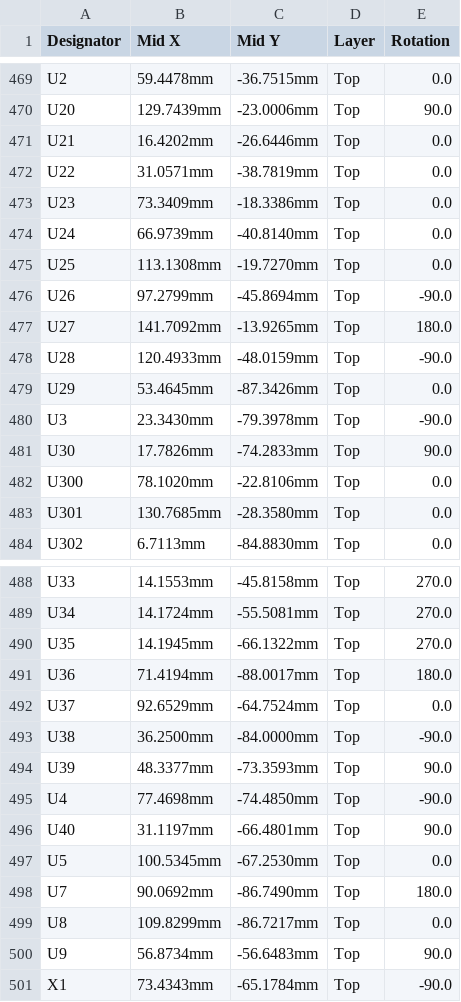
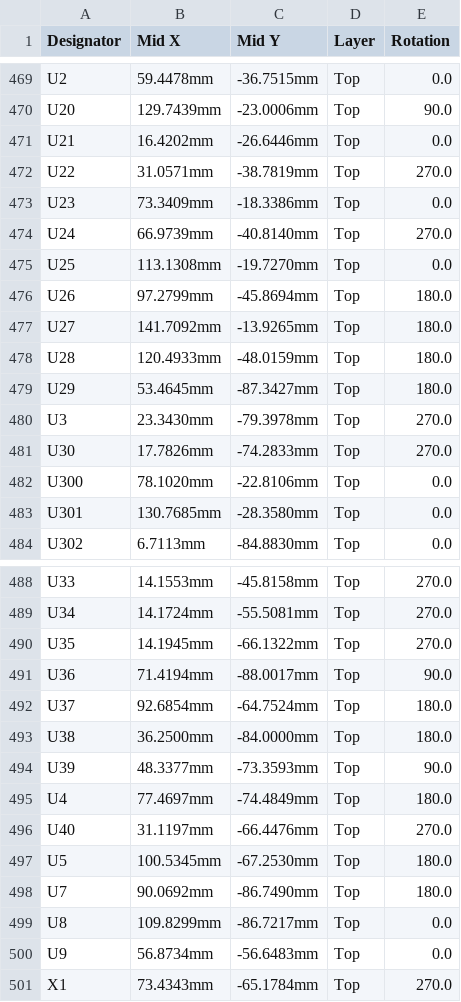
Before and after one commit to bornier-dev/bornier, a CSV file: hardware/base/fab/base-cpl.csv, drawn as a sheet; only a part is shown, gaps mark what is left out.

Commit message:
Base board: pick-and-place file checked pad by pad against the JLCPCB footprint of every part

```diff
--- a/hardware/base/fab/base-cpl.csv
+++ b/hardware/base/fab/base-cpl.csv
@@ -471,12 +471,12 @@ U20,129.7439mm,-23.0006mm,Top,90.0
 U21,16.4202mm,-26.6446mm,Top,0.0
-U22,31.0571mm,-38.7819mm,Top,0.0
+U22,31.0571mm,-38.7819mm,Top,270.0
 U23,73.3409mm,-18.3386mm,Top,0.0
-U24,66.9739mm,-40.8140mm,Top,0.0
+U24,66.9739mm,-40.8140mm,Top,270.0
 U25,113.1308mm,-19.7270mm,Top,0.0
-U26,97.2799mm,-45.8694mm,Top,-90.0
+U26,97.2799mm,-45.8694mm,Top,180.0
 U27,141.7092mm,-13.9265mm,Top,180.0
-U28,120.4933mm,-48.0159mm,Top,-90.0
-U29,53.4645mm,-87.3426mm,Top,0.0
-U3,23.3430mm,-79.3978mm,Top,-90.0
-U30,17.7826mm,-74.2833mm,Top,90.0
+U28,120.4933mm,-48.0159mm,Top,180.0
+U29,53.4645mm,-87.3427mm,Top,180.0
+U3,23.3430mm,-79.3978mm,Top,270.0
+U30,17.7826mm,-74.2833mm,Top,270.0
 U300,78.1020mm,-22.8106mm,Top,0.0
@@ -490,12 +490,12 @@ U34,14.1724mm,-55.5081mm,Top,270.0
 U35,14.1945mm,-66.1322mm,Top,270.0
-U36,71.4194mm,-88.0017mm,Top,180.0
-U37,92.6529mm,-64.7524mm,Top,0.0
-U38,36.2500mm,-84.0000mm,Top,-90.0
+U36,71.4194mm,-88.0017mm,Top,90.0
+U37,92.6854mm,-64.7524mm,Top,180.0
+U38,36.2500mm,-84.0000mm,Top,180.0
 U39,48.3377mm,-73.3593mm,Top,90.0
-U4,77.4698mm,-74.4850mm,Top,-90.0
-U40,31.1197mm,-66.4801mm,Top,90.0
-U5,100.5345mm,-67.2530mm,Top,0.0
+U4,77.4697mm,-74.4849mm,Top,180.0
+U40,31.1197mm,-66.4476mm,Top,270.0
+U5,100.5345mm,-67.2530mm,Top,180.0
 U7,90.0692mm,-86.7490mm,Top,180.0
 U8,109.8299mm,-86.7217mm,Top,0.0
-U9,56.8734mm,-56.6483mm,Top,90.0
-X1,73.4343mm,-65.1784mm,Top,-90.0
+U9,56.8734mm,-56.6483mm,Top,0.0
+X1,73.4343mm,-65.1784mm,Top,270.0
```
Also changed, not shown: 1 other file.
